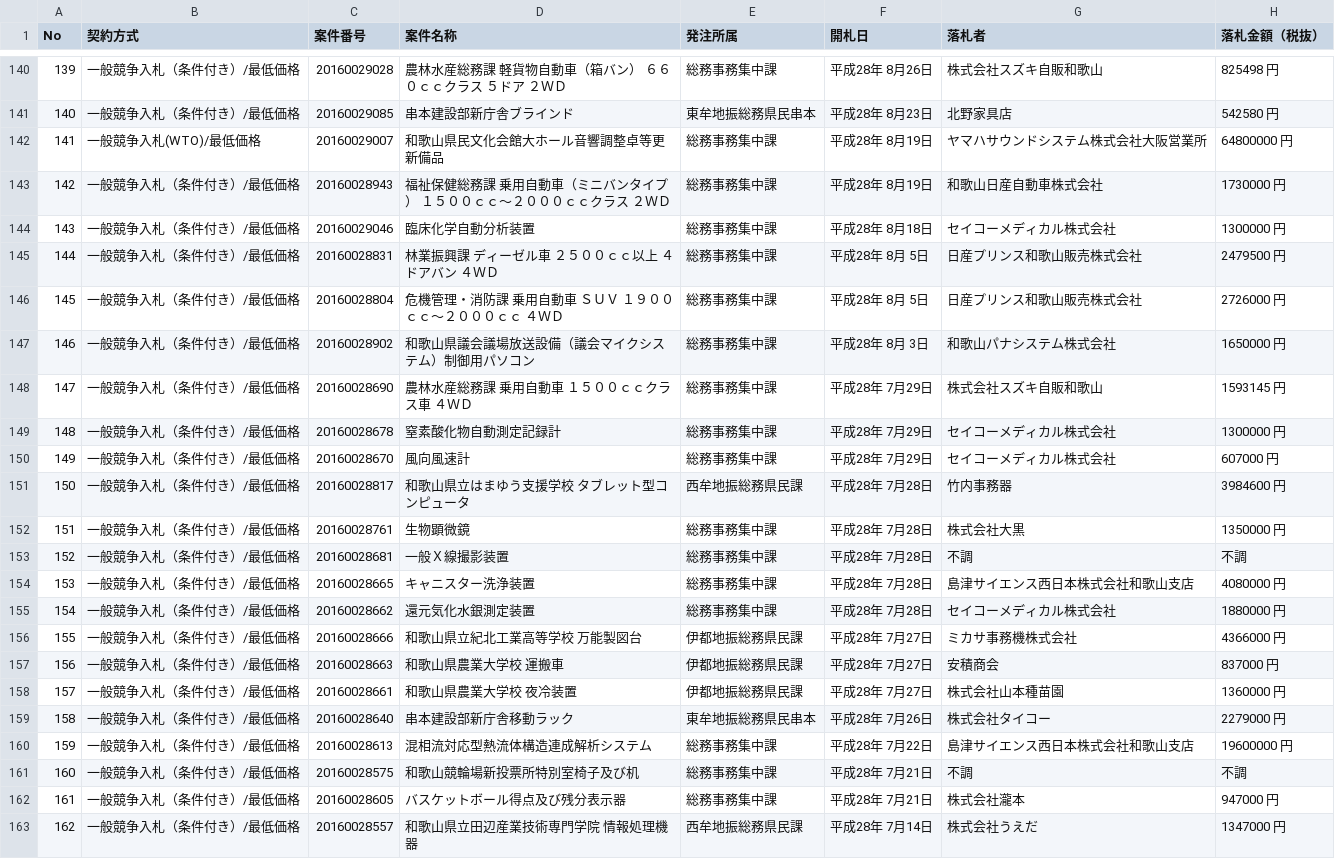
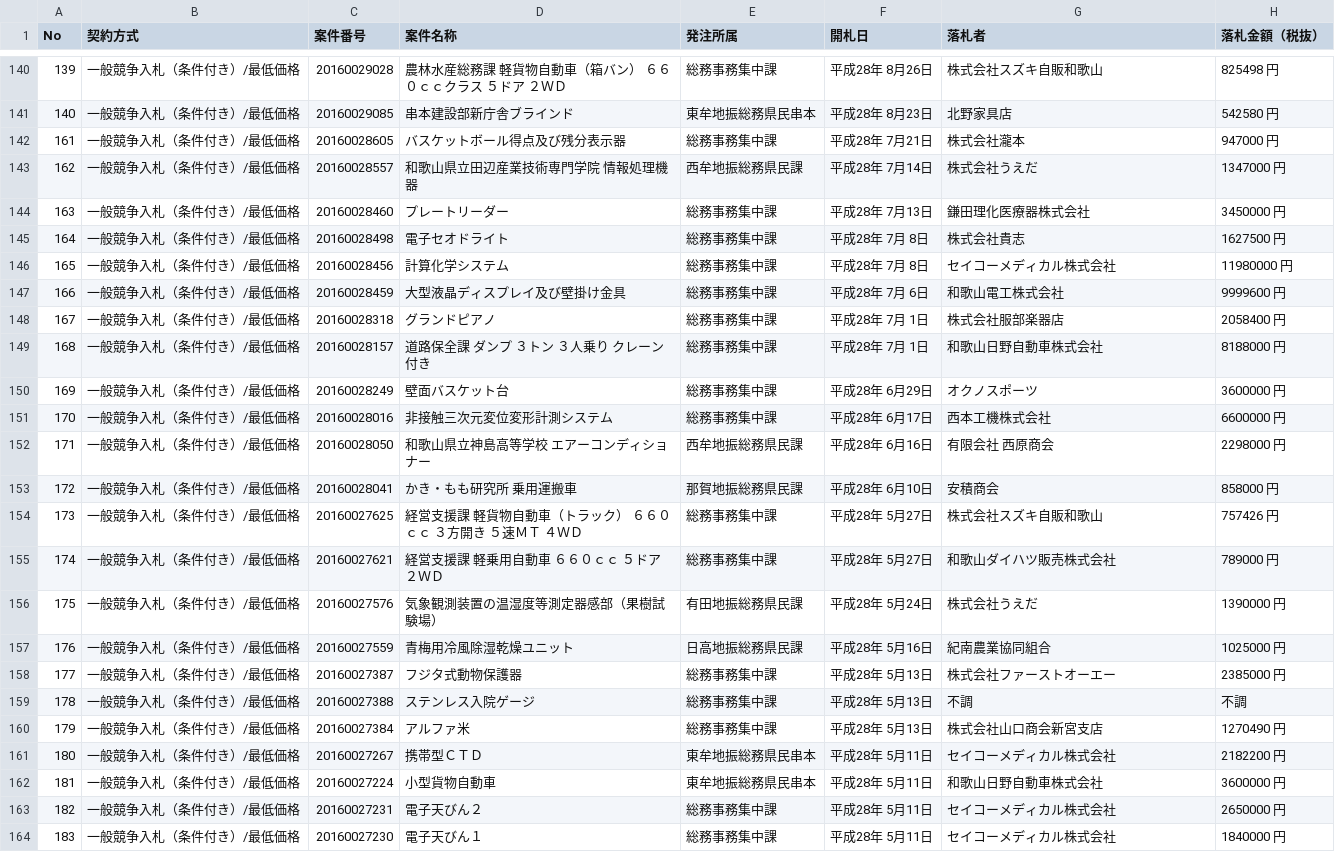
Before and after one commit to wakayama-pref-org/Goods-e-procurement-system_Bid_Result_List, a CSV file: csv/goods-e-procurement-system_bid_result_list.csv, drawn as a sheet; only a part is shown, gaps mark what is left out; the shorter side is filled out with more unchanged rows; the diff names each change by its address in the sheet, - before the commit and + after, or states it on an @@ line.

```diff
--- a/csv/goods-e-procurement-system_bid_result_list.csv
+++ b/csv/goods-e-procurement-system_bid_result_list.csv
-row 142: 141 | 一般競争入札(WTO)/最低価格 | 20160029007 | 和歌山県民文化会館大ホール音響調整卓等更新備品 | 総務事務集中課 | 平成28年 8月19日 | ヤマハサウンドシステム株式会社大阪営業所 | 64800000 円
-row 143: 142 | 一般競争入札（条件付き）/最低価格 | 20160028943 | 福祉保健総務課 乗用自動車（ミニバンタイプ） １５００ｃｃ〜２０００ｃｃクラス ２ＷＤ | 総務事務集中課 | 平成28年 8月19日 | 和歌山日産自動車株式会社 | 1730000 円
-row 144: 143 | 一般競争入札（条件付き）/最低価格 | 20160029046 | 臨床化学自動分析装置 | 総務事務集中課 | 平成28年 8月18日 | セイコーメディカル株式会社 | 1300000 円
-row 145: 144 | 一般競争入札（条件付き）/最低価格 | 20160028831 | 林業振興課 ディーゼル車 ２５００ｃｃ以上 ４ドアバン ４ＷＤ | 総務事務集中課 | 平成28年 8月 5日 | 日産プリンス和歌山販売株式会社 | 2479500 円
-row 146: 145 | 一般競争入札（条件付き）/最低価格 | 20160028804 | 危機管理・消防課 乗用自動車 ＳＵＶ １９００ｃｃ〜２０００ｃｃ ４ＷＤ | 総務事務集中課 | 平成28年 8月 5日 | 日産プリンス和歌山販売株式会社 | 2726000 円
-row 147: 146 | 一般競争入札（条件付き）/最低価格 | 20160028902 | 和歌山県議会議場放送設備（議会マイクシステム）制御用パソコン | 総務事務集中課 | 平成28年 8月 3日 | 和歌山パナシステム株式会社 | 1650000 円
-row 148: 147 | 一般競争入札（条件付き）/最低価格 | 20160028690 | 農林水産総務課 乗用自動車 １５００ｃｃクラス車 ４ＷＤ | 総務事務集中課 | 平成28年 7月29日 | 株式会社スズキ自販和歌山 | 1593145 円
-row 149: 148 | 一般競争入札（条件付き）/最低価格 | 20160028678 | 窒素酸化物自動測定記録計 | 総務事務集中課 | 平成28年 7月29日 | セイコーメディカル株式会社 | 1300000 円
-row 150: 149 | 一般競争入札（条件付き）/最低価格 | 20160028670 | 風向風速計 | 総務事務集中課 | 平成28年 7月29日 | セイコーメディカル株式会社 | 607000 円
-row 151: 150 | 一般競争入札（条件付き）/最低価格 | 20160028817 | 和歌山県立はまゆう支援学校 タブレット型コンピュータ | 西牟地振総務県民課 | 平成28年 7月28日 | 竹内事務器 | 3984600 円
-row 152: 151 | 一般競争入札（条件付き）/最低価格 | 20160028761 | 生物顕微鏡 | 総務事務集中課 | 平成28年 7月28日 | 株式会社大黒 | 1350000 円
-row 153: 152 | 一般競争入札（条件付き）/最低価格 | 20160028681 | 一般Ｘ線撮影装置 | 総務事務集中課 | 平成28年 7月28日 | 不調 | 不調
-row 154: 153 | 一般競争入札（条件付き）/最低価格 | 20160028665 | キャニスター洗浄装置 | 総務事務集中課 | 平成28年 7月28日 | 島津サイエンス西日本株式会社和歌山支店 | 4080000 円
-row 155: 154 | 一般競争入札（条件付き）/最低価格 | 20160028662 | 還元気化水銀測定装置 | 総務事務集中課 | 平成28年 7月28日 | セイコーメディカル株式会社 | 1880000 円
-row 156: 155 | 一般競争入札（条件付き）/最低価格 | 20160028666 | 和歌山県立紀北工業高等学校 万能製図台 | 伊都地振総務県民課 | 平成28年 7月27日 | ミカサ事務機株式会社 | 4366000 円
-row 157: 156 | 一般競争入札（条件付き）/最低価格 | 20160028663 | 和歌山県農業大学校 運搬車 | 伊都地振総務県民課 | 平成28年 7月27日 | 安積商会 | 837000 円
-row 158: 157 | 一般競争入札（条件付き）/最低価格 | 20160028661 | 和歌山県農業大学校 夜冷装置 | 伊都地振総務県民課 | 平成28年 7月27日 | 株式会社山本種苗園 | 1360000 円
-row 159: 158 | 一般競争入札（条件付き）/最低価格 | 20160028640 | 串本建設部新庁舎移動ラック | 東牟地振総務県民串本 | 平成28年 7月26日 | 株式会社タイコー | 2279000 円
-row 160: 159 | 一般競争入札（条件付き）/最低価格 | 20160028613 | 混相流対応型熱流体構造連成解析システム | 総務事務集中課 | 平成28年 7月22日 | 島津サイエンス西日本株式会社和歌山支店 | 19600000 円
-row 161: 160 | 一般競争入札（条件付き）/最低価格 | 20160028575 | 和歌山競輪場新投票所特別室椅子及び机 | 総務事務集中課 | 平成28年 7月21日 | 不調 | 不調
```
Also changed, not shown: 1 other file.
